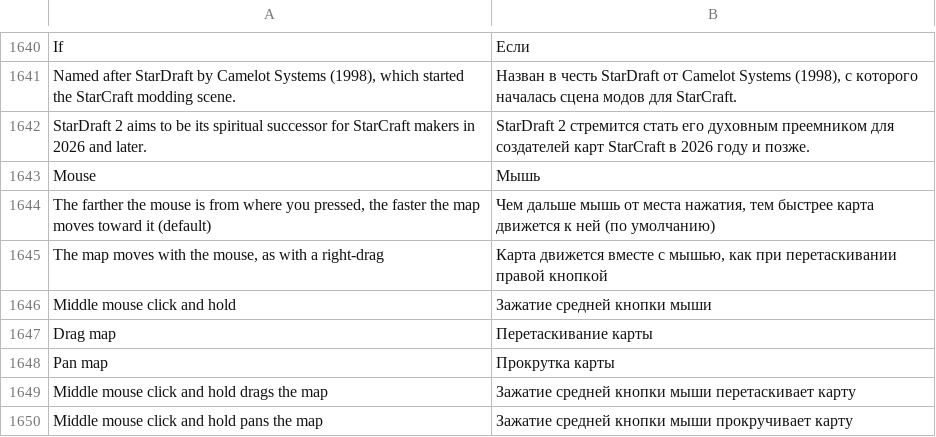
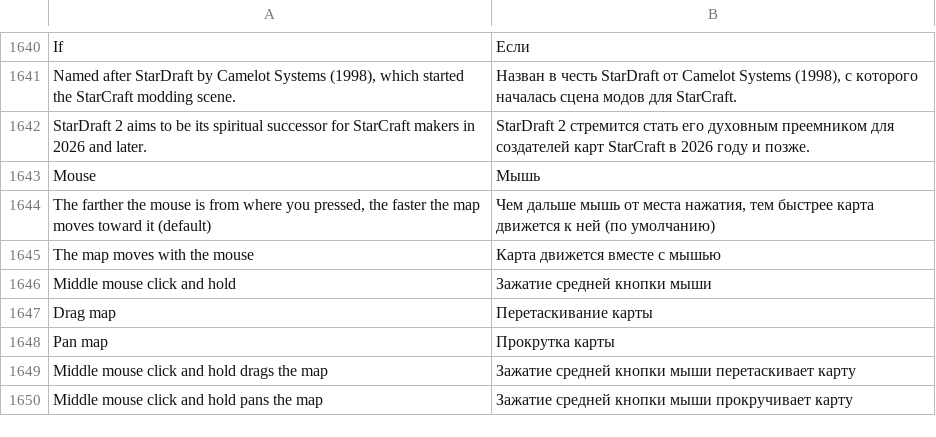
Before and after one commit to stardraft-editor/stardraft, a TSV file: apps/editor/res/lang/ru.tsv, drawn as a sheet; only a part is shown, gaps mark what is left out; removed rows and columns are numbered as before the commit, all else as after; the diff names each change by its address in the sheet, - before the commit and + after, or states it on an @@ line.

Commit message:
Map: a right-drag does not move the map any more, in every mode; only the middle button pans (scroll, or Drag map in Program options)

```diff
--- a/apps/editor/res/lang/ru.tsv
+++ b/apps/editor/res/lang/ru.tsv
-row 1645: The map moves with the mouse, as with a right-drag | Карта движется вместе с мышью, как при перетаскивании правой кнопкой
+row 1645: The map moves with the mouse | Карта движется вместе с мышью
```
Also changed, not shown: apps/editor/res/lang/es.tsv, apps/editor/res/lang/ko.tsv, 8 other files.
